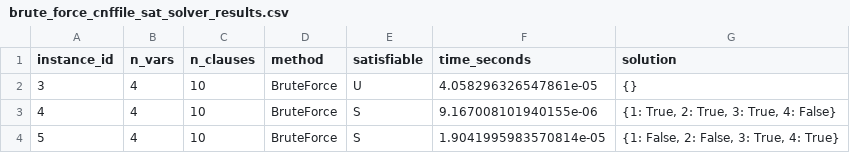
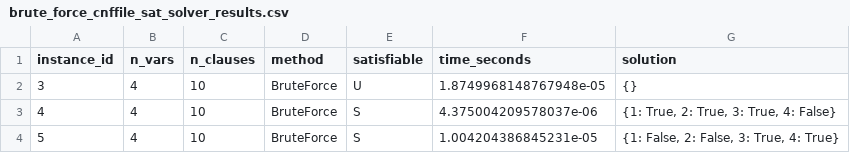
Before and after one commit to emilyynorton/Project1-TOC, a CSV file: results/brute_force_cnffile_sat_solver_results.csv, drawn as a sheet.

```diff
--- a/results/brute_force_cnffile_sat_solver_results.csv
+++ b/results/brute_force_cnffile_sat_solver_results.csv
@@ -1,4 +1,4 @@
 instance_id,n_vars,n_clauses,method,satisfiable,time_seconds,solution
-3,4,10,BruteForce,U,4.058296326547861e-05,{}
-4,4,10,BruteForce,S,9.167008101940155e-06,"{1: True, 2: True, 3: True, 4: False}"
-5,4,10,BruteForce,S,1.9041995983570814e-05,"{1: False, 2: False, 3: True, 4: True}"
+3,4,10,BruteForce,U,1.8749968148767948e-05,{}
+4,4,10,BruteForce,S,4.375004209578037e-06,"{1: True, 2: True, 3: True, 4: False}"
+5,4,10,BruteForce,S,1.004204386845231e-05,"{1: False, 2: False, 3: True, 4: True}"
```
Also changed, not shown: results/btracking_cnffile_sat_solver_results.csv, 6 other files.
